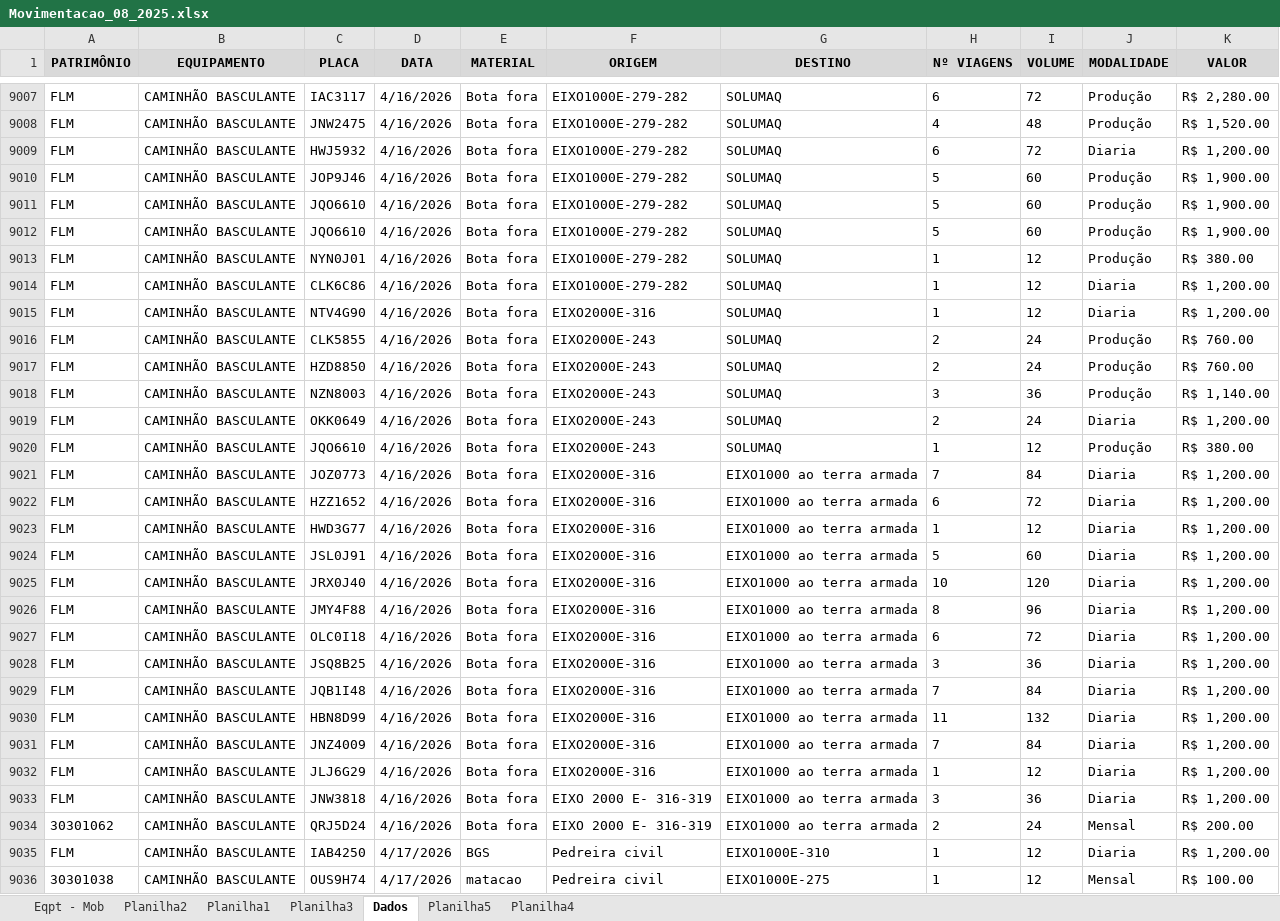
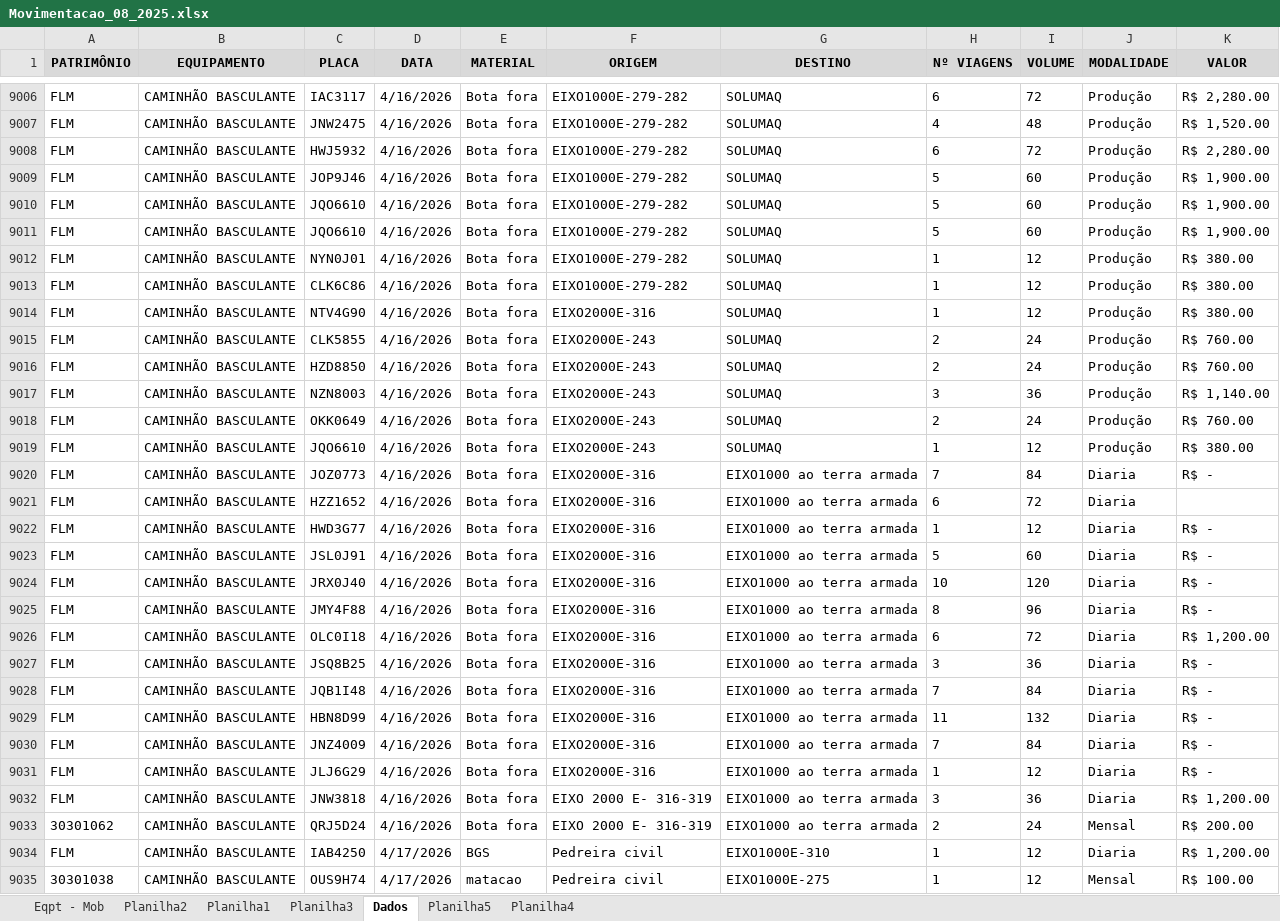
Before and after one commit to fsalesufba-prog/movimentacoes, an Excel workbook: Movimentacao_08_2025.xlsx, sheet Dados, drawn as a sheet; only a part is shown, gaps mark what is left out; values as stored, in another font and other column widths than the file's, no borders; addresses are those after the commit; the diff covers the shown part only; the diff names each change by its address in the sheet, - before the commit and + after, or states it on an @@ line.

```diff
--- a/Movimentacao_08_2025.xlsx (sheet Dados)
+++ b/Movimentacao_08_2025.xlsx (sheet Dados)
-J9008 (MODALIDADE): Diaria
+J9008 (MODALIDADE): Produção
-K9008 (VALOR): R$ 1,200.00
+K9008 (VALOR): R$ 2,280.00
-J9013:J9014 (MODALIDADE): Diaria
+J9013:J9014 (MODALIDADE): Produção
-K9013:K9014 (VALOR): R$ 1,200.00
+K9013:K9014 (VALOR): R$ 380.00
-J9018 (MODALIDADE): Diaria
+J9018 (MODALIDADE): Produção
-K9018 (VALOR): R$ 1,200.00
+K9018 (VALOR): R$ 760.00
-K9020 (VALOR): R$ 1,200.00
+K9020 (VALOR): R$ -
-K9021 (VALOR): R$ 1,200.00
+K9021 (VALOR): (empty)
-K9022:K9025 (VALOR): R$ 1,200.00
+K9022:K9025 (VALOR): R$ -
-K9027:K9031 (VALOR): R$ 1,200.00
+K9027:K9031 (VALOR): R$ -
```
Also changed, not shown: 1 removed row and 1057 edited cells elsewhere in this sheet, 1 other file.
